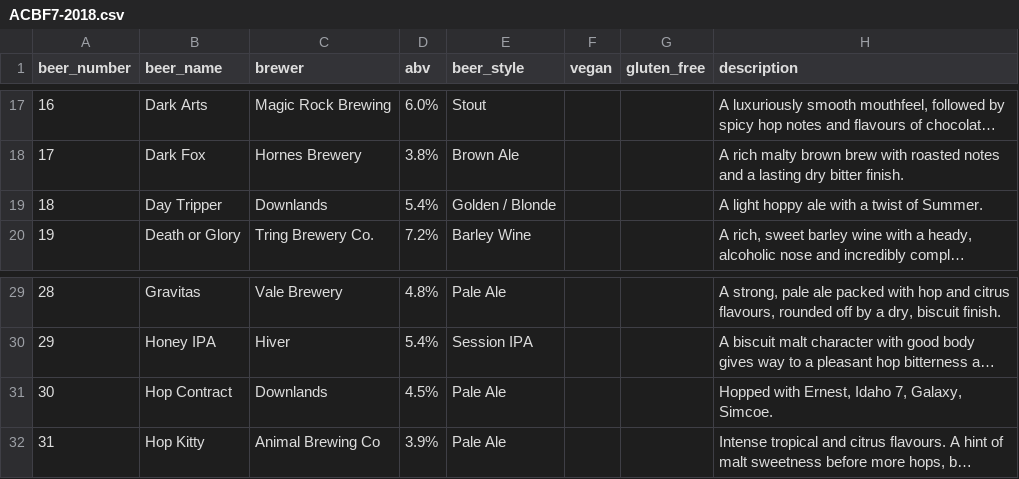
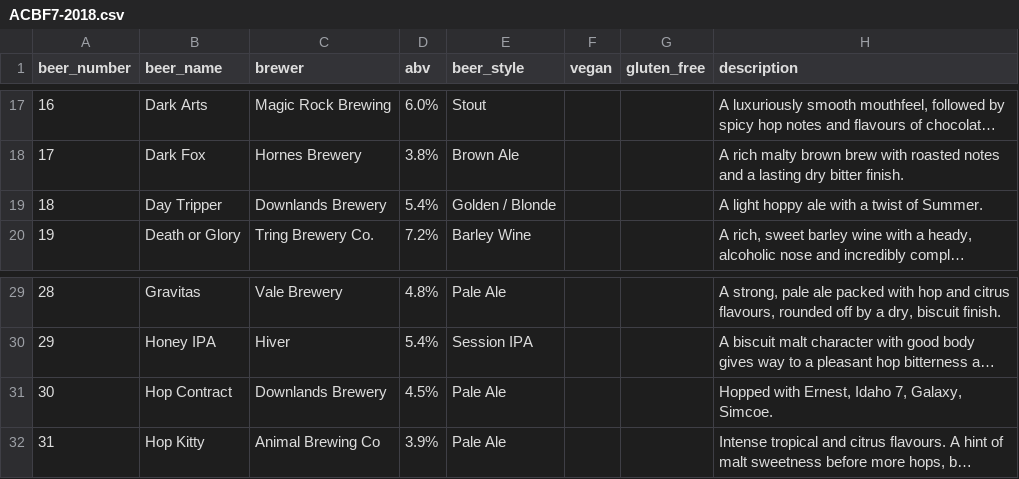
Before and after one commit to guyfawcus/beer-fest.js, a CSV file: public/downloads/ACBF7-2018.csv, drawn as a sheet; only a part is shown, gaps mark what is left out; long unchanged cells end in …; the diff names each change by its address in the sheet, - before the commit and + after, or states it on an @@ line.

Commit message:
expand 'Downlands' to 'Downlands Brewery'

```diff
--- a/public/downloads/ACBF7-2018.csv
+++ b/public/downloads/ACBF7-2018.csv
-C19 (brewer): Downlands
+C19 (brewer): Downlands Brewery
-C31 (brewer): Downlands
+C31 (brewer): Downlands Brewery
```
Also changed, not shown: public/downloads/ACBF8-2019.csv.
